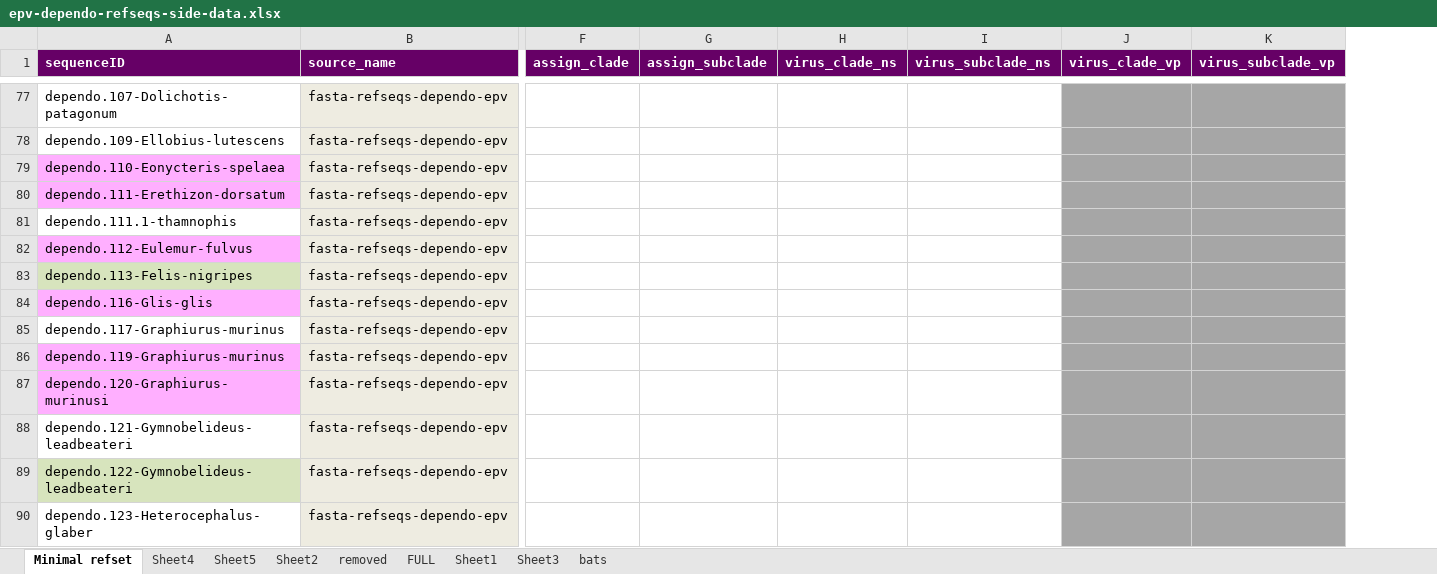
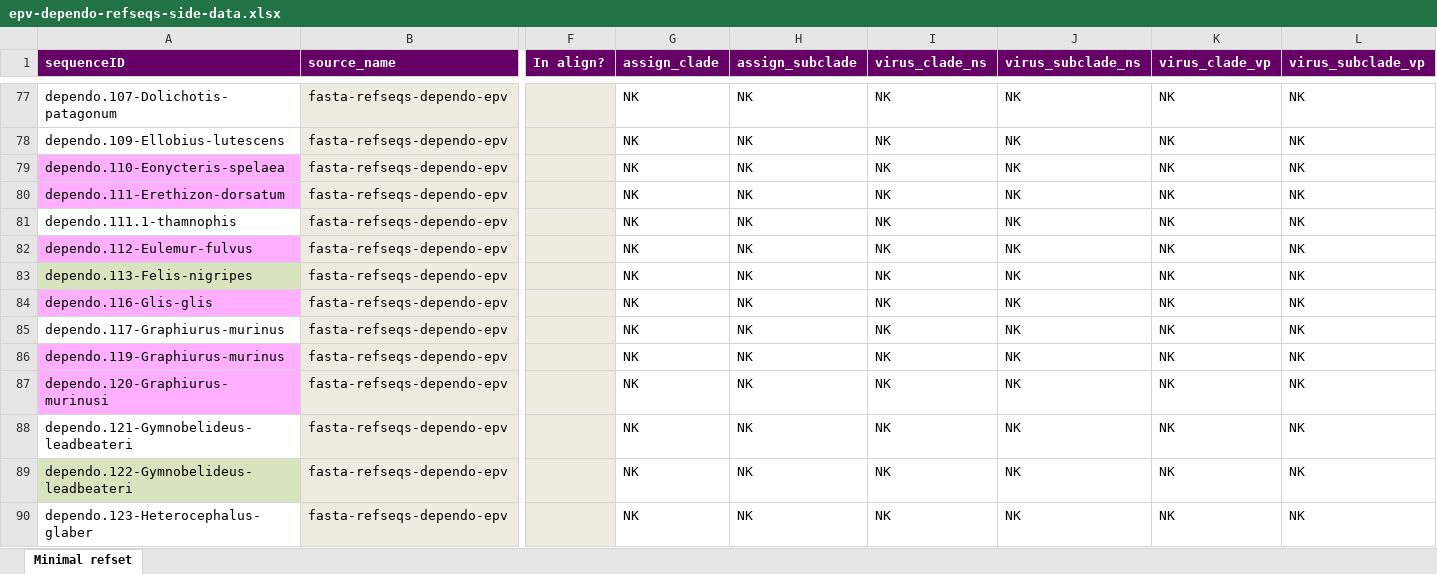
Before and after one commit to giffordlabcvr/Parvovirus-GLUE, an Excel workbook: tabular/eve/epv-dependo-refseqs-side-data.xlsx, sheet Minimal refset, drawn as a sheet; only a part is shown, gaps mark what is left out; values as stored, in another font and other column widths than the file's, no borders; addresses are those after the commit; the diff covers the shown part only; the diff names each change by its address in the sheet, - before the commit and + after, or states it on an @@ line.

```diff
--- a/tabular/eve/epv-dependo-refseqs-side-data.xlsx (sheet Minimal refset)
+++ b/tabular/eve/epv-dependo-refseqs-side-data.xlsx (sheet Minimal refset)
-sheet tab: Sheet4
-sheet tab: Sheet5
-sheet tab: Sheet2
-sheet tab: removed
-sheet tab: FULL
-sheet tab: Sheet1
-sheet tab: Sheet3
-sheet tab: bats
+column F (In align?), empty
-G77:G90 (assign_clade): (empty)
+G77:G90 (assign_clade): NK
-H77:H90 (assign_subclade): (empty)
+H77:H90 (assign_subclade): NK
-I77:I90 (virus_clade_ns): (empty)
+I77:I90 (virus_clade_ns): NK
-J77:J90 (virus_subclade_ns): (empty)
+J77:J90 (virus_subclade_ns): NK
-K77:L90 fill: #A6A6A6
+K77:L90 fill: none
-K77:K90 (virus_clade_vp): (empty)
+K77:K90 (virus_clade_vp): NK
-L77:L90 (virus_subclade_vp): (empty)
+L77:L90 (virus_subclade_vp): NK
```
Also changed, not shown: 3 removed rows, 574 edited cells and cell formats elsewhere in this sheet, 2 other files.
